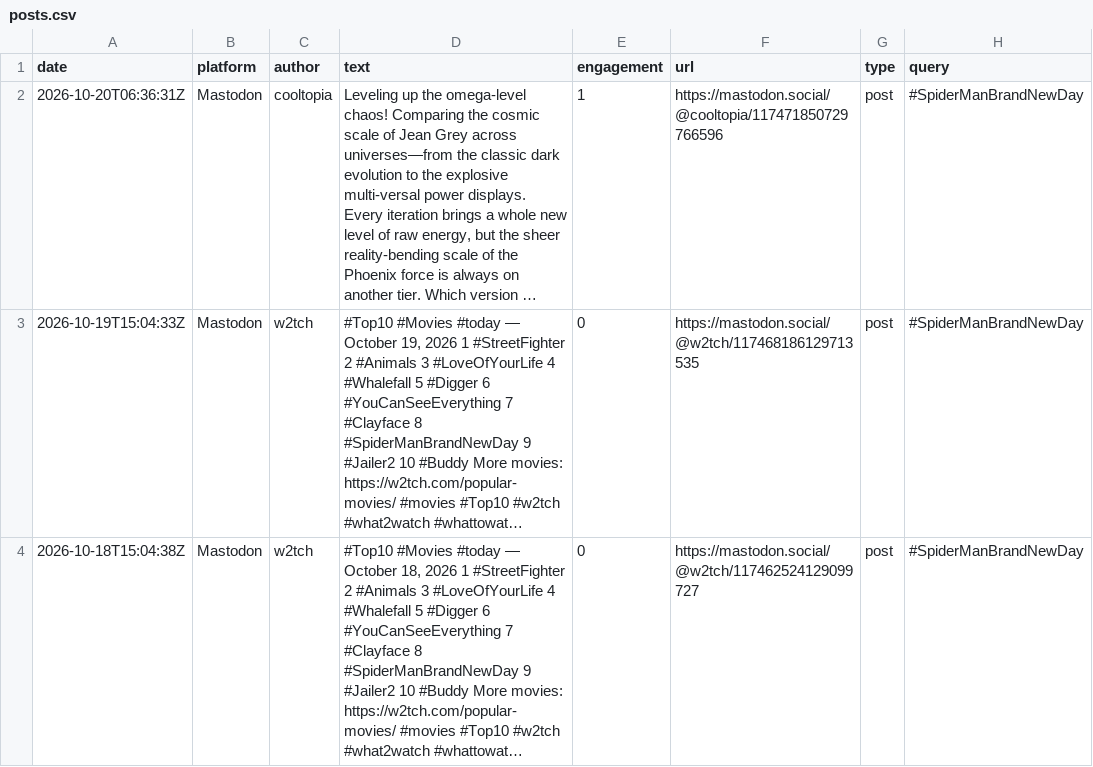
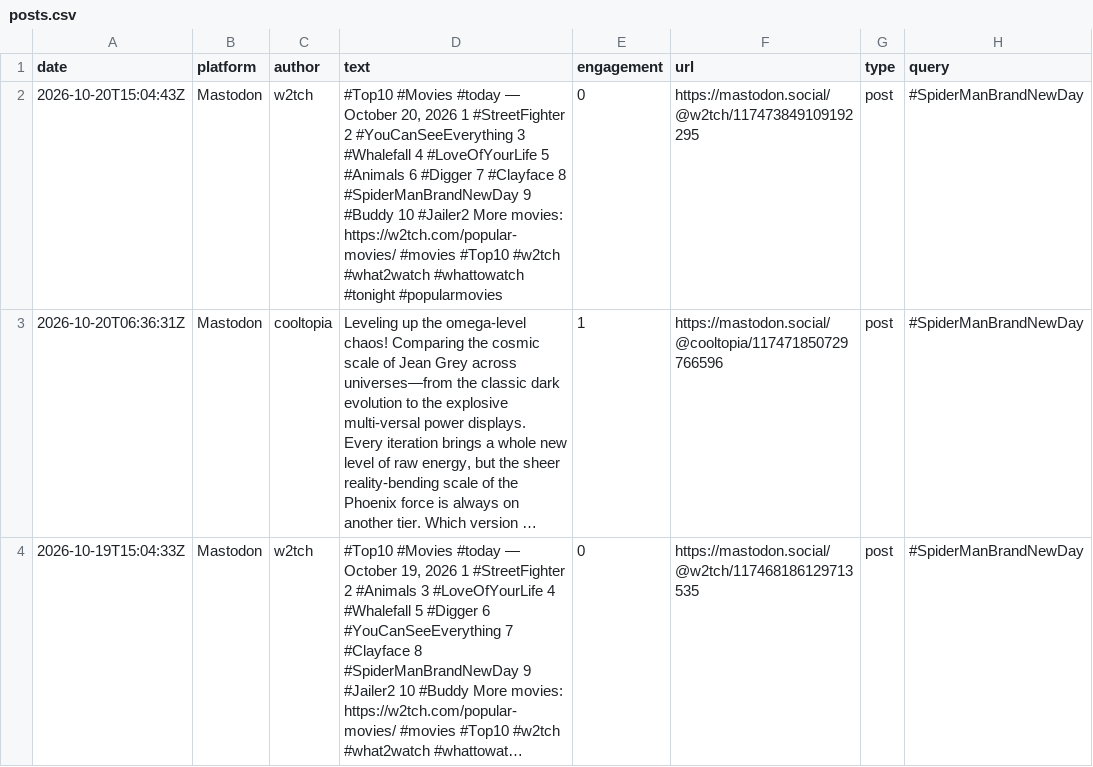
Before and after one commit to jmurphy328-code/Social-listening, a CSV file: data/spider-man-brand-new-day/posts.csv, drawn as a sheet; only a part is shown; the shorter side is filled out with more unchanged rows; long unchanged cells end in …; the diff names each change by its address in the sheet, - before the commit and + after, or states it on an @@ line.

```diff
--- a/data/spider-man-brand-new-day/posts.csv
+++ b/data/spider-man-brand-new-day/posts.csv
+row 2: 2026-10-20T15:04:43Z | Mastodon | w2tch | #Top10 #Movies #today — October 20, 2026 1 #StreetFighter 2 #YouCanSeeEverything 3 #Whalefall 4 #LoveOfYourLife 5 #Animals 6 #Digger 7 #Clayface 8 #SpiderManBrandNewDay 9 #Buddy 10 #Jailer2 More movies: https://w2tch.com/popular-movies/ #movies #Top10 #w2tch #what2watch #whattowatch #tonight #popularmovies | 0 | https://mastodon.social/@w2tch/117473849109192295 | post | #SpiderManBrandNewDay
```
Also changed, not shown: data/spider-man-brand-new-day/pageviews.csv, data/the-odyssey/pageviews.csv, 4 other files.
